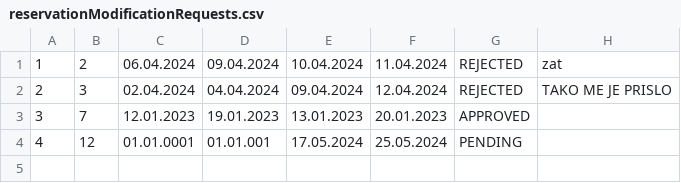
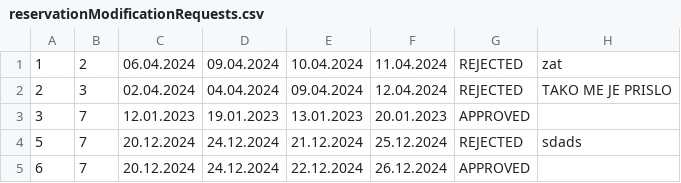
Before and after one commit to matejaaj/Booking, a CSV file: Resources/Data/reservationModificationRequests.csv, drawn as a sheet.

```diff
--- a/Resources/Data/reservationModificationRequests.csv
+++ b/Resources/Data/reservationModificationRequests.csv
@@ -3,2 +3,3 @@
 3|7|12.01.2023|19.01.2023|13.01.2023|20.01.2023|APPROVED|
-4|12|01.01.0001|01.01.001|17.05.2024|25.05.2024|PENDING|
+5|7|20.12.2024|24.12.2024|21.12.2024|25.12.2024|REJECTED|sdads
+6|7|20.12.2024|24.12.2024|22.12.2024|26.12.2024|APPROVED|
```
Also changed, not shown: Resources/Data/accommodationReservations.csv, Resources/Data/images.csv, 35 other files.
